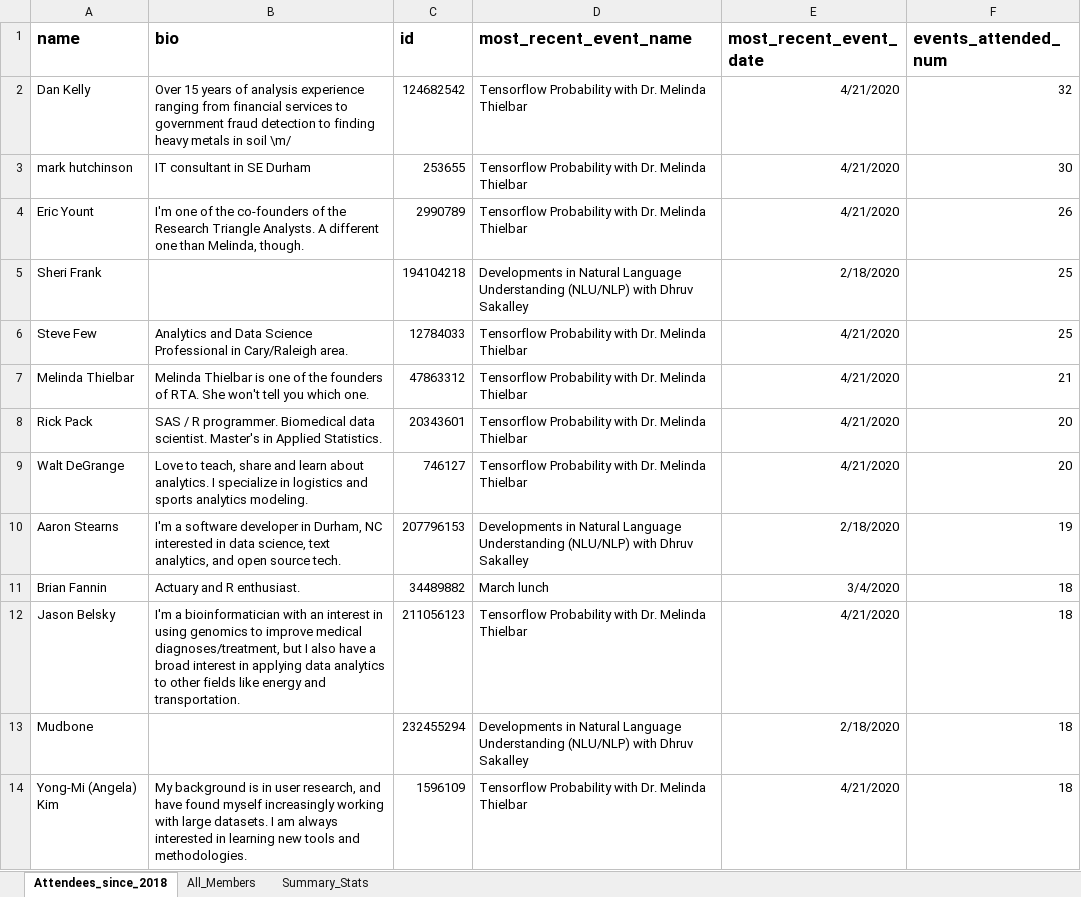
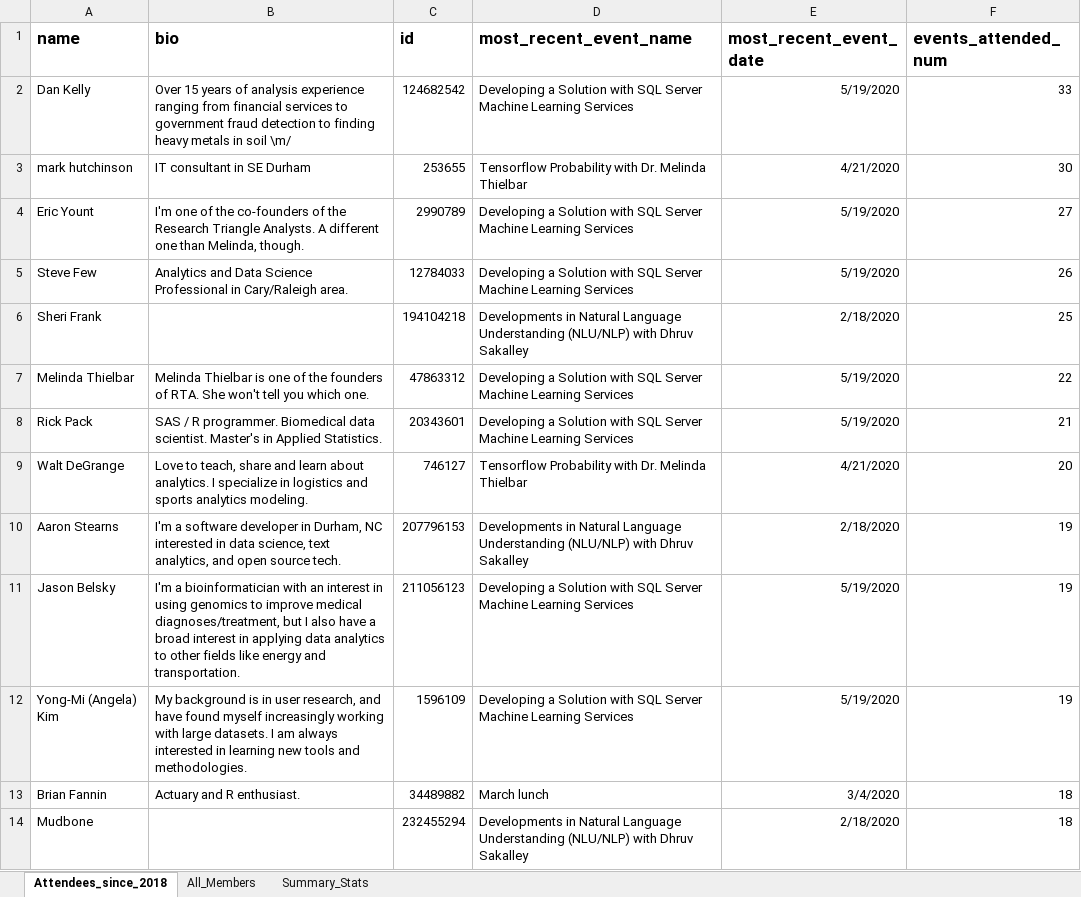
Before and after one commit to RickPack/meetupxlanimate, an Excel workbook: Meetup_Data_Research-Triangle-Analysts.xlsx, sheet Attendees_since_2018, drawn as a sheet; only a part is shown; values as stored, in another font and other column widths than the file's, no borders; removed rows and columns are numbered as before the commit, all else as after; the diff covers the shown part only; the diff names each change by its address in the sheet, - before the commit and + after, or states it on an @@ line.

```diff
--- a/Meetup_Data_Research-Triangle-Analysts.xlsx (sheet Attendees_since_2018)
+++ b/Meetup_Data_Research-Triangle-Analysts.xlsx (sheet Attendees_since_2018)
-D2 (most_recent_event_name): Tensorflow Probability with Dr. Melinda Thielbar
+D2 (most_recent_event_name): Developing a Solution with SQL Server Machine Learning Services
-E2 (most_recent_event_date): 4/21/2020
+E2 (most_recent_event_date): 5/19/2020
-F2 (events_attended_num): 32
+F2 (events_attended_num): 33
-D4 (most_recent_event_name): Tensorflow Probability with Dr. Melinda Thielbar
+D4 (most_recent_event_name): Developing a Solution with SQL Server Machine Learning Services
-E4 (most_recent_event_date): 4/21/2020
+E4 (most_recent_event_date): 5/19/2020
-F4 (events_attended_num): 26
+F4 (events_attended_num): 27
+row 5: Steve Few | Analytics and Data Science Professional in Cary/Raleigh area. | 12784033 | Developing a Solution with SQL Server Machine Learning Services | 5/19/2020 | 26
-row 6: Steve Few | Analytics and Data Science Professional in Cary/Raleigh area. | 12784033 | Tensorflow Probability with Dr. Melinda Thielbar | 4/21/2020 | 25
-D7:D8 (most_recent_event_name): Tensorflow Probability with Dr. Melinda Thielbar
+D7:D8 (most_recent_event_name): Developing a Solution with SQL Server Machine Learning Services
-E7:E8 (most_recent_event_date): 4/21/2020
+E7:E8 (most_recent_event_date): 5/19/2020
-F7 (events_attended_num): 21
+F7 (events_attended_num): 22
-F8 (events_attended_num): 20
+F8 (events_attended_num): 21
+row 11: Jason Belsky | I'm a bioinformatician with an interest in using genomics to improve medical diagnoses/treatment, but I also have a broad interest in applying data analytics to other fields like energy and transportation. | 211056123 | Developing a Solution with SQL Server Machine Learning Services | 5/19/2020 | 19
+row 12: Yong-Mi (Angela) Kim | My background is in user research, and have found myself increasingly working with large datasets. I am always interested in learning new tools and methodologies. | 1596109 | Developing a Solution with SQL Server Machine Learning Services | 5/19/2020 | 19
-row 12: Jason Belsky | I'm a bioinformatician with an interest in using genomics to improve medical diagnoses/treatment, but I also have a broad interest in applying data analytics to other fields like energy and transportation. | 211056123 | Tensorflow Probability with Dr. Melinda Thielbar | 4/21/2020 | 18
-row 14: Yong-Mi (Angela) Kim | My background is in user research, and have found myself increasingly working with large datasets. I am always interested in learning new tools and methodologies. | 1596109 | Tensorflow Probability with Dr. Melinda Thielbar | 4/21/2020 | 18
```
Also changed, not shown: 33 added rows, 27 removed rows and 5 edited cells elsewhere in this sheet, sheet All_Members, sheet Summary_Stats, 3 other files.
